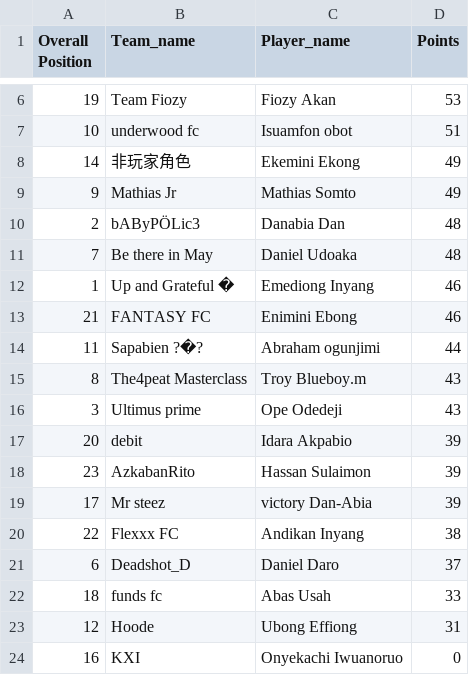
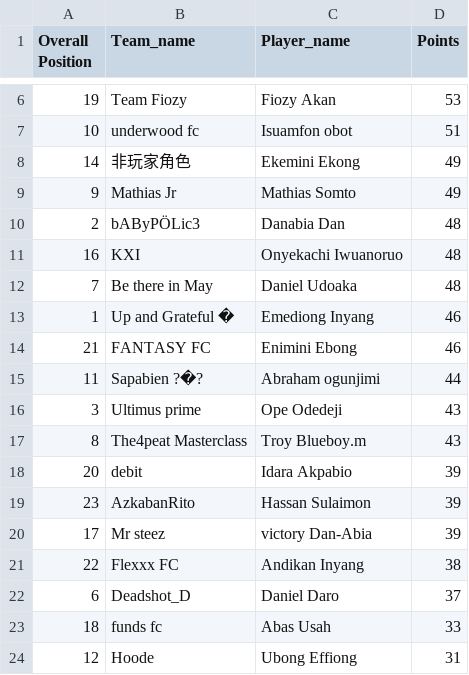
Before and after one commit to Coachsteveee/fpl, a CSV file: fpl_standings.csv, drawn as a sheet; only a part is shown, gaps mark what is left out.

Commit message:
Update FPL standings 2025-04-13 19:51:37

```diff
--- a/fpl_standings.csv
+++ b/fpl_standings.csv
@@ -10,2 +10,3 @@ Overall Position,Team_name,Player_name,Points
 2,bAByPÖLic3,Danabia Dan,48
+16,KXI,Onyekachi Iwuanoruo,48
 7,Be there in May,Daniel Udoaka,48
@@ -14,4 +15,4 @@ Overall Position,Team_name,Player_name,Points
 11,Sapabien ?�?,Abraham ogunjimi,44
+3,Ultimus prime,Ope Odedeji,43
 8,The4peat Masterclass,Troy Blueboy.m,43
-3,Ultimus prime,Ope Odedeji,43
 20,debit,Idara Akpabio,39
@@ -23,2 +24 @@ Overall Position,Team_name,Player_name,Points
 12,Hoode,Ubong Effiong,31
-16,KXI,Onyekachi Iwuanoruo,0
```
